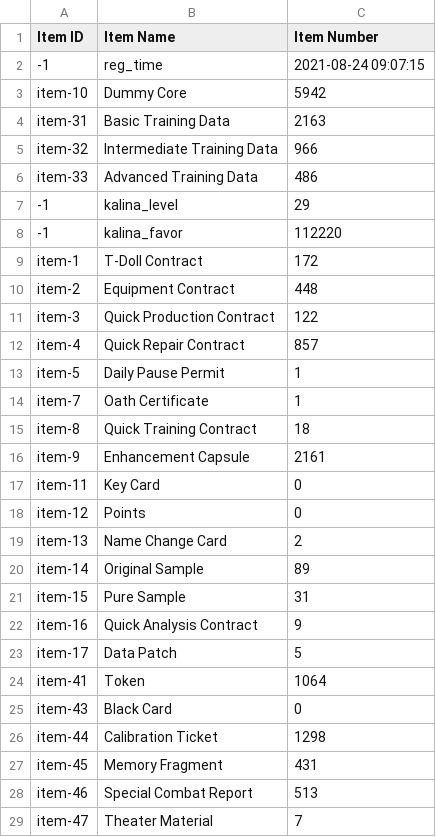
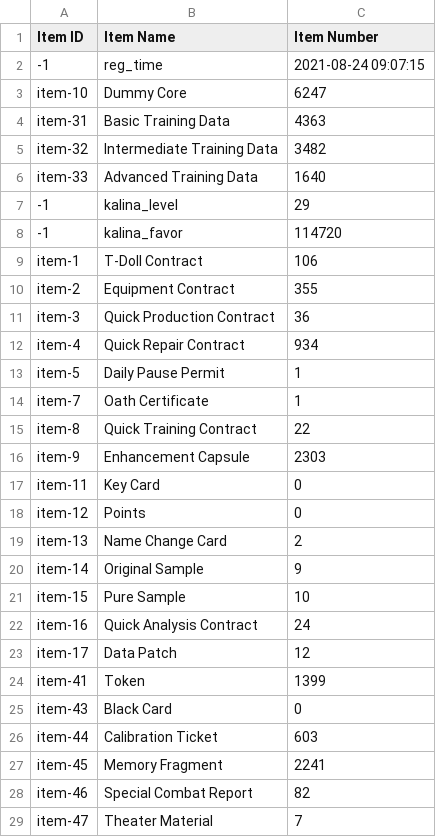
Before and after one commit to BlackrockDrifter/GFAlarm-Data, a CSV file: item_info.csv, drawn as a sheet; only a part is shown; the diff covers the shown part only.

```diff
--- a/item_info.csv
+++ b/item_info.csv
@@ -2,16 +2,16 @@
 -1,reg_time,2021-08-24 09:07:15
-item-10,Dummy Core,5942
-item-31,Basic Training Data,2163
-item-32,Intermediate Training Data,966
-item-33,Advanced Training Data,486
+item-10,Dummy Core,6247
+item-31,Basic Training Data,4363
+item-32,Intermediate Training Data,3482
+item-33,Advanced Training Data,1640
 -1,kalina_level,29
--1,kalina_favor,112220
-item-1,T-Doll Contract,172
-item-2,Equipment Contract,448
-item-3,Quick Production Contract,122
-item-4,Quick Repair Contract,857
+-1,kalina_favor,114720
+item-1,T-Doll Contract,106
+item-2,Equipment Contract,355
+item-3,Quick Production Contract,36
+item-4,Quick Repair Contract,934
 item-5,Daily Pause Permit,1
 item-7,Oath Certificate,1
-item-8,Quick Training Contract,18
-item-9,Enhancement Capsule,2161
+item-8,Quick Training Contract,22
+item-9,Enhancement Capsule,2303
 item-11,Key Card,0
@@ -19,11 +19,11 @@ item-12,Points,0
 item-13,Name Change Card,2
-item-14,Original Sample,89
-item-15,Pure Sample,31
-item-16,Quick Analysis Contract,9
-item-17,Data Patch,5
-item-41,Token,1064
+item-14,Original Sample,9
+item-15,Pure Sample,10
+item-16,Quick Analysis Contract,24
+item-17,Data Patch,12
+item-41,Token,1399
 item-43,Black Card,0
-item-44,Calibration Ticket,1298
-item-45,Memory Fragment,431
-item-46,Special Combat Report,513
+item-44,Calibration Ticket,603
+item-45,Memory Fragment,2241
+item-46,Special Combat Report,82
 item-47,Theater Material,7
```
Also changed, not shown: 3 added rows and 40 edited cells elsewhere in this file, coalition_info.csv, doll_info.csv, 2 other files.
